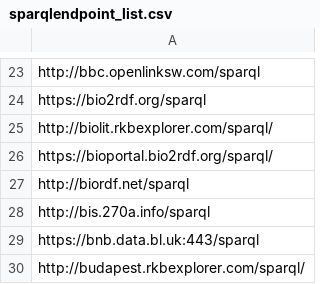
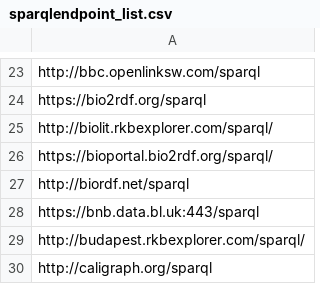
Before and after one commit to neumarcx/sparql, a CSV file: sparqlendpoint_list.csv, drawn as a sheet; only a part is shown, gaps mark what is left out; the shorter side is filled out with more unchanged rows; the diff names each change by its address in the sheet, - before the commit and + after, or states it on an @@ line.

Commit message:
removed http://bis.270a.info/sparql
removed http://bis.270a.info/sparql

```diff
--- a/sparqlendpoint_list.csv
+++ b/sparqlendpoint_list.csv
-row 28: http://bis.270a.info/sparql
```
